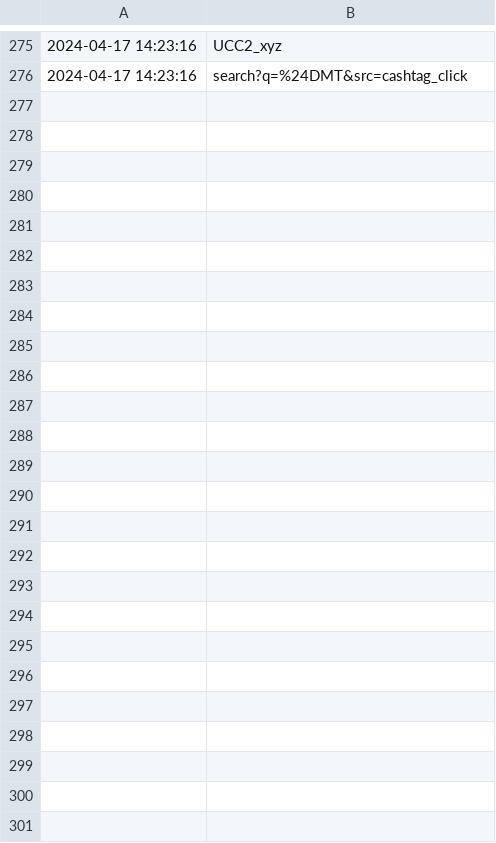
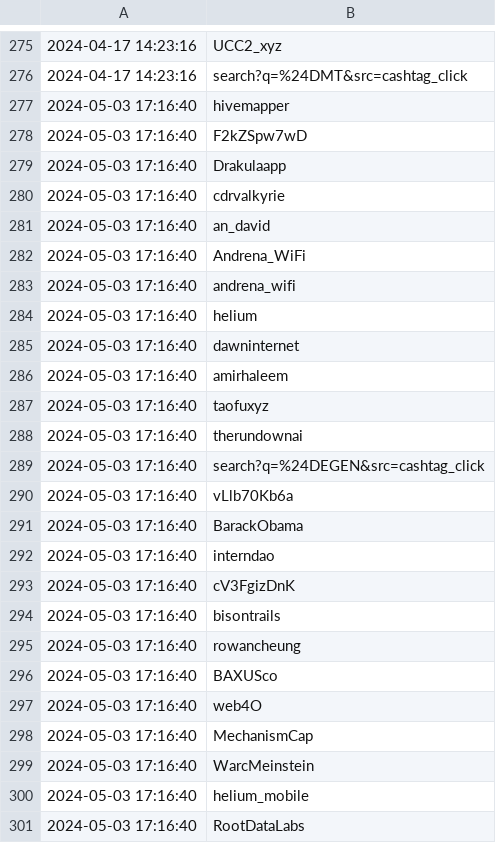
Before and after one commit to jakedwyer/followingfeed, a CSV file: output/MikeZajko/incremental_updates.csv, drawn as a sheet; only a part is shown, gaps mark what is left out; the diff names each change by its address in the sheet, - before the commit and + after, or states it on an @@ line.

Commit message:
Add new entries to incremental_updates.csv

```diff
--- a/output/MikeZajko/incremental_updates.csv
+++ b/output/MikeZajko/incremental_updates.csv
+row 277: 2024-05-03 17:16:40 | hivemapper
+row 278: 2024-05-03 17:16:40 | F2kZSpw7wD
+row 279: 2024-05-03 17:16:40 | Drakulaapp
+row 280: 2024-05-03 17:16:40 | cdrvalkyrie
+row 281: 2024-05-03 17:16:40 | an_david
+row 282: 2024-05-03 17:16:40 | Andrena_WiFi
+row 283: 2024-05-03 17:16:40 | andrena_wifi
+row 284: 2024-05-03 17:16:40 | helium
+row 285: 2024-05-03 17:16:40 | dawninternet
+row 286: 2024-05-03 17:16:40 | amirhaleem
+row 287: 2024-05-03 17:16:40 | taofuxyz
+row 288: 2024-05-03 17:16:40 | therundownai
+row 289: 2024-05-03 17:16:40 | search?q=%24DEGEN&src=cashtag_click
+row 290: 2024-05-03 17:16:40 | vLlb70Kb6a
+row 291: 2024-05-03 17:16:40 | BarackObama
+row 292: 2024-05-03 17:16:40 | interndao
+row 293: 2024-05-03 17:16:40 | cV3FgizDnK
+row 294: 2024-05-03 17:16:40 | bisontrails
+row 295: 2024-05-03 17:16:40 | rowancheung
+row 296: 2024-05-03 17:16:40 | BAXUSco
+row 297: 2024-05-03 17:16:40 | web4O
+row 298: 2024-05-03 17:16:40 | MechanismCap
+row 299: 2024-05-03 17:16:40 | WarcMeinstein
+row 300: 2024-05-03 17:16:40 | helium_mobile
+row 301: 2024-05-03 17:16:40 | RootDataLabs
```
Also changed, not shown: output/alive_eth/incremental_updates.csv, output/avichal/incremental_updates.csv, 21 other files.
